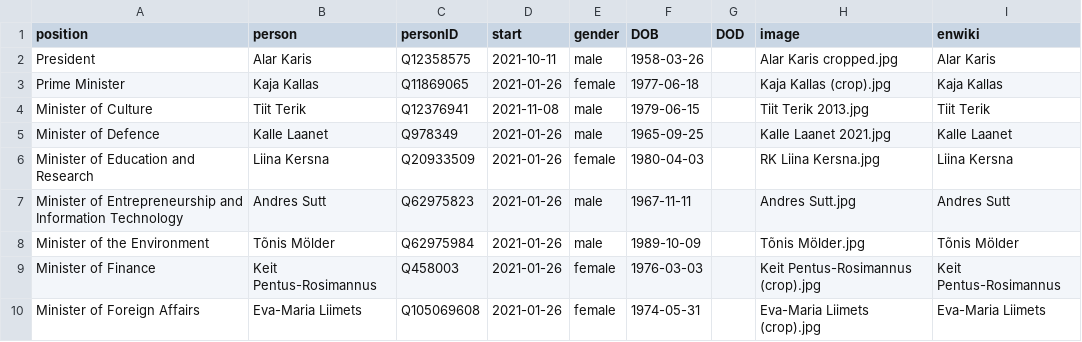
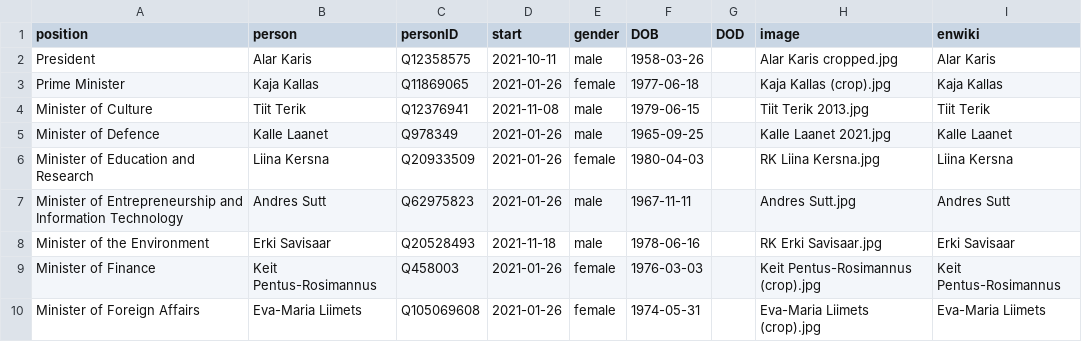
Before and after one commit to every-politician-scrapers/estonia, a CSV file: html/current.csv, drawn as a sheet; only a part is shown.

Commit message:
HTML update

```diff
--- a/html/current.csv
+++ b/html/current.csv
@@ -7,3 +7,3 @@ Minister of Education and Research,Liina Kersna,Q20933509,2021-01-26,female,1980
 Minister of Entrepreneurship and Information Technology,Andres Sutt,Q62975823,2021-01-26,male,1967-11-11,,Andres Sutt.jpg,Andres Sutt
-Minister of the Environment,Tõnis Mölder,Q62975984,2021-01-26,male,1989-10-09,,Tõnis Mölder.jpg,Tõnis Mölder
+Minister of the Environment,Erki Savisaar,Q20528493,2021-11-18,male,1978-06-16,,RK Erki Savisaar.jpg,Erki Savisaar
 Minister of Finance,Keit Pentus-Rosimannus,Q458003,2021-01-26,female,1976-03-03,,Keit Pentus-Rosimannus (crop).jpg,Keit Pentus-Rosimannus
```
Also changed, not shown: 1 other file.
